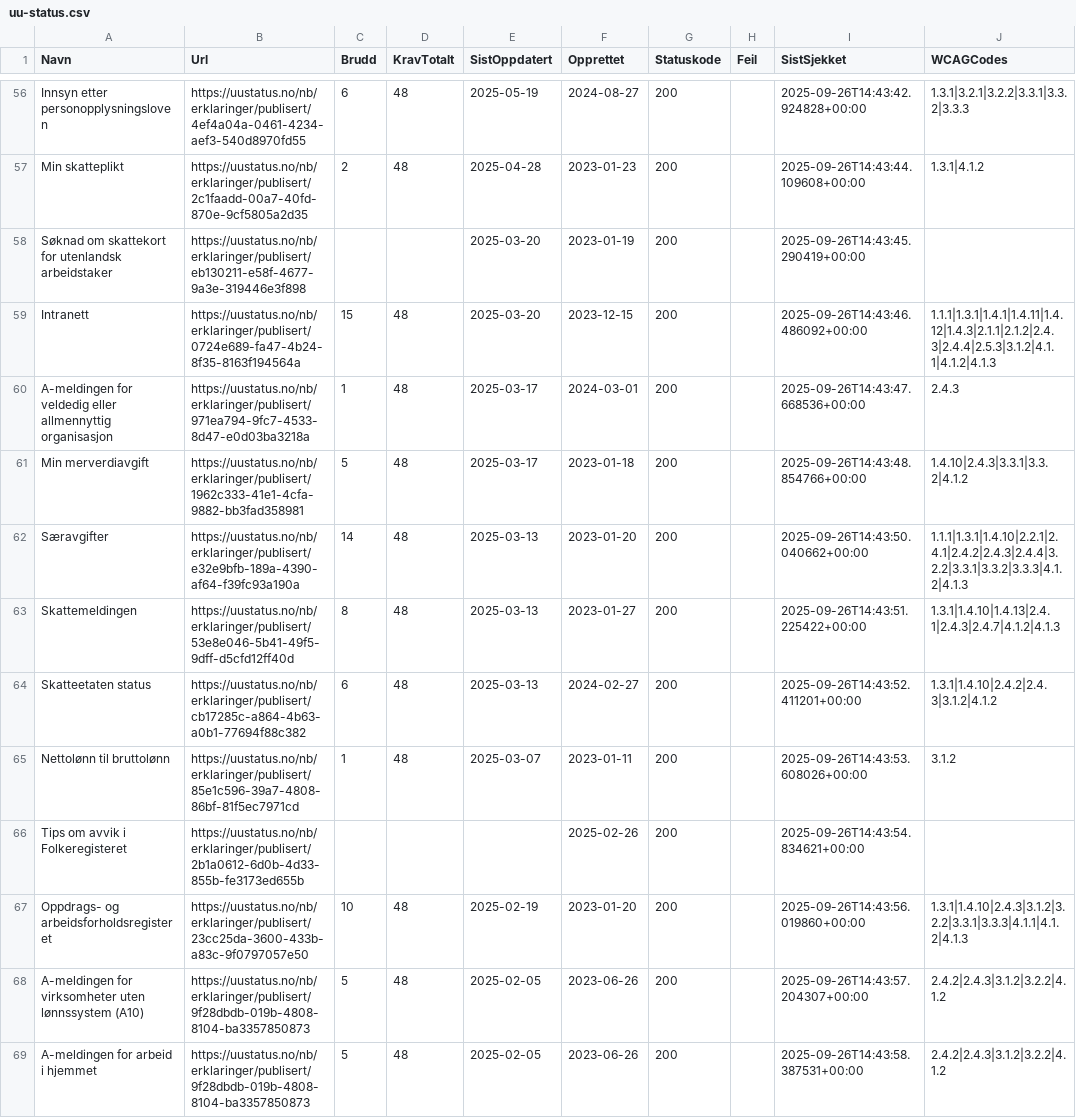
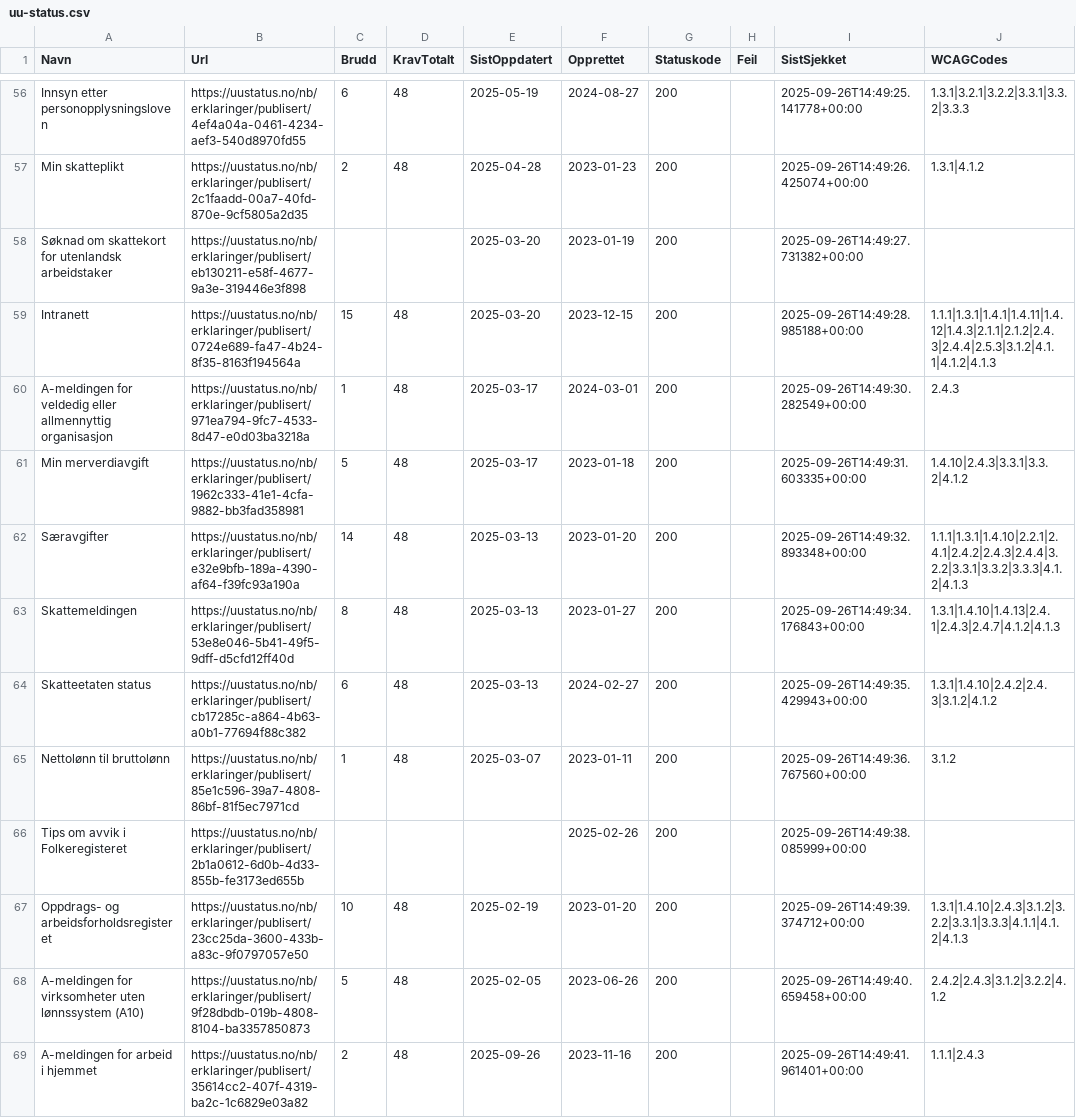
Before and after one commit to Almasy74/toolsified, a CSV file: docs/uu-status.csv, drawn as a sheet; only a part is shown, gaps mark what is left out; the diff covers the shown part only; the diff names each change by its address in the sheet, - before the commit and + after, or states it on an @@ line.

```diff
--- a/docs/uu-status.csv
+++ b/docs/uu-status.csv
-I56 (SistSjekket): 2025-09-26T14:43:42.924828+00:00
+I56 (SistSjekket): 2025-09-26T14:49:25.141778+00:00
-I57 (SistSjekket): 2025-09-26T14:43:44.109608+00:00
+I57 (SistSjekket): 2025-09-26T14:49:26.425074+00:00
-I58 (SistSjekket): 2025-09-26T14:43:45.290419+00:00
+I58 (SistSjekket): 2025-09-26T14:49:27.731382+00:00
-I59 (SistSjekket): 2025-09-26T14:43:46.486092+00:00
+I59 (SistSjekket): 2025-09-26T14:49:28.985188+00:00
-I60 (SistSjekket): 2025-09-26T14:43:47.668536+00:00
+I60 (SistSjekket): 2025-09-26T14:49:30.282549+00:00
-I61 (SistSjekket): 2025-09-26T14:43:48.854766+00:00
+I61 (SistSjekket): 2025-09-26T14:49:31.603335+00:00
-I62 (SistSjekket): 2025-09-26T14:43:50.040662+00:00
+I62 (SistSjekket): 2025-09-26T14:49:32.893348+00:00
-I63 (SistSjekket): 2025-09-26T14:43:51.225422+00:00
+I63 (SistSjekket): 2025-09-26T14:49:34.176843+00:00
-I64 (SistSjekket): 2025-09-26T14:43:52.411201+00:00
+I64 (SistSjekket): 2025-09-26T14:49:35.429943+00:00
-I65 (SistSjekket): 2025-09-26T14:43:53.608026+00:00
+I65 (SistSjekket): 2025-09-26T14:49:36.767560+00:00
-I66 (SistSjekket): 2025-09-26T14:43:54.834621+00:00
+I66 (SistSjekket): 2025-09-26T14:49:38.085999+00:00
-I67 (SistSjekket): 2025-09-26T14:43:56.019860+00:00
+I67 (SistSjekket): 2025-09-26T14:49:39.374712+00:00
-I68 (SistSjekket): 2025-09-26T14:43:57.204307+00:00
+I68 (SistSjekket): 2025-09-26T14:49:40.659458+00:00
-B69 (Url): https://uustatus.no/nb/erklaringer/publisert/9f28dbdb-019b-4808-8104-ba3357850873
+B69 (Url): https://uustatus.no/nb/erklaringer/publisert/35614cc2-407f-4319-ba2c-1c6829e03a82
-C69 (Brudd): 5
+C69 (Brudd): 2
-E69 (SistOppdatert): 2025-02-05
+E69 (SistOppdatert): 2025-09-26
-F69 (Opprettet): 2023-06-26
+F69 (Opprettet): 2023-11-16
-I69 (SistSjekket): 2025-09-26T14:43:58.387531+00:00
+I69 (SistSjekket): 2025-09-26T14:49:41.961401+00:00
-J69 (WCAGCodes): 2.4.2|2.4.3|3.1.2|3.2.2|4.1.2
+J69 (WCAGCodes): 1.1.1|2.4.3
```
Also changed, not shown: 67 edited cells elsewhere in this file, uu-status.csv, 2 other files.
